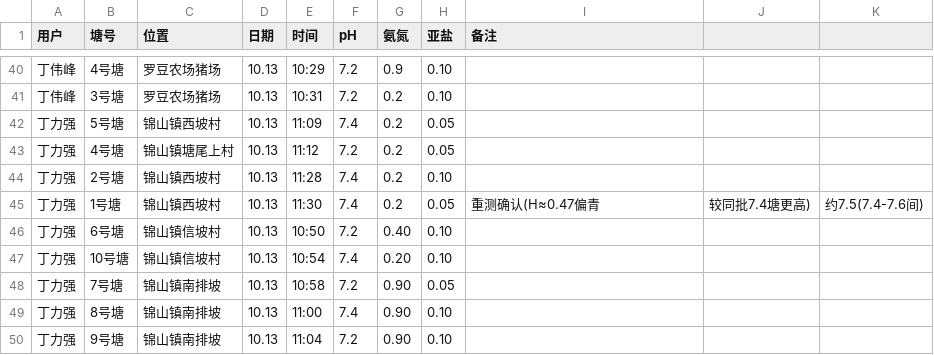
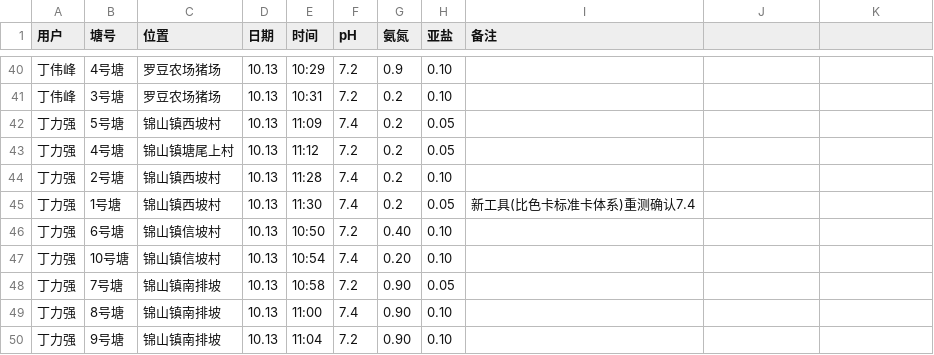
Before and after one commit to shengjunfu02-maker/iwork, a CSV file: 数据/水质检测记录.csv, drawn as a sheet; only a part is shown, gaps mark what is left out.

Commit message:
测水: 1号塘备注按新工具口径更正为确认7.4

```diff
--- a/数据/水质检测记录.csv
+++ b/数据/水质检测记录.csv
@@ -44,3 +44,3 @@
 丁力强,2号塘,锦山镇西坡村,10.13,11:28,7.4,0.2,0.10,
-丁力强,1号塘,锦山镇西坡村,10.13,11:30,7.4,0.2,0.05,重测确认(H≈0.47偏青,较同批7.4塘更高),约7.5(7.4-7.6间)
+丁力强,1号塘,锦山镇西坡村,10.13,11:30,7.4,0.2,0.05,新工具(比色卡标准卡体系)重测确认7.4
 丁力强,6号塘,锦山镇信坡村,10.13,10:50,7.2,0.40,0.10,
```
